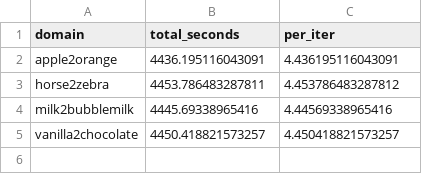
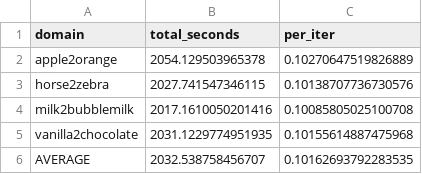
Before and after one commit to gnn-final-project/sitta-replication, a CSV file: FUNIT/results/funit_time_results.csv, drawn as a sheet.

Commit message:
feat(funit): increase training iterations to 20000

```diff
--- a/FUNIT/results/funit_time_results.csv
+++ b/FUNIT/results/funit_time_results.csv
@@ -1,5 +1,6 @@
 domain,total_seconds,per_iter
-apple2orange,4436.195116043091,4.436195116043091
-horse2zebra,4453.786483287811,4.453786483287812
-milk2bubblemilk,4445.69338965416,4.44569338965416
-vanilla2chocolate,4450.418821573257,4.450418821573257
+apple2orange,2054.129503965378,0.10270647519826889
+horse2zebra,2027.741547346115,0.10138707736730576
+milk2bubblemilk,2017.1610050201416,0.10085805025100708
+vanilla2chocolate,2031.1229774951935,0.10155614887475968
+AVERAGE,2032.538758456707,0.10162693792283535
```
Also changed, not shown: FUNIT/results/funit_eval_results.csv, 15 other files.
